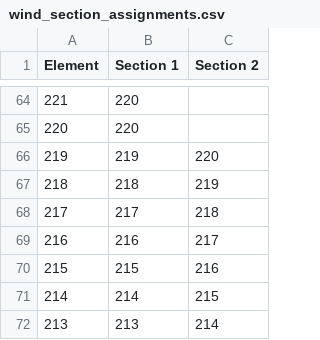
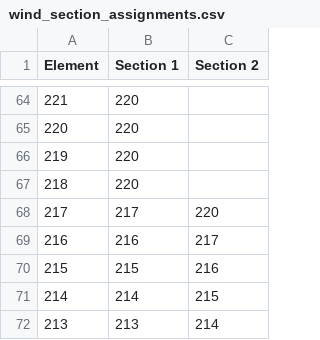
Before and after one commit to MEMAndersen/DynSys, a CSV file: examples/Buffeting/wind_section_assignments.csv, drawn as a sheet; only a part is shown, gaps mark what is left out.

Commit message:
Wind sections can now be assigned to line elements in mesh

```diff
--- a/examples/Buffeting/wind_section_assignments.csv
+++ b/examples/Buffeting/wind_section_assignments.csv
@@ -65,5 +65,5 @@ Element,Section 1,Section 2
 220,220,
-219,219,220
-218,218,219
-217,217,218
+219,220,
+218,220,
+217,217,220
 216,216,217
```
Also changed, not shown: 3 other files.
